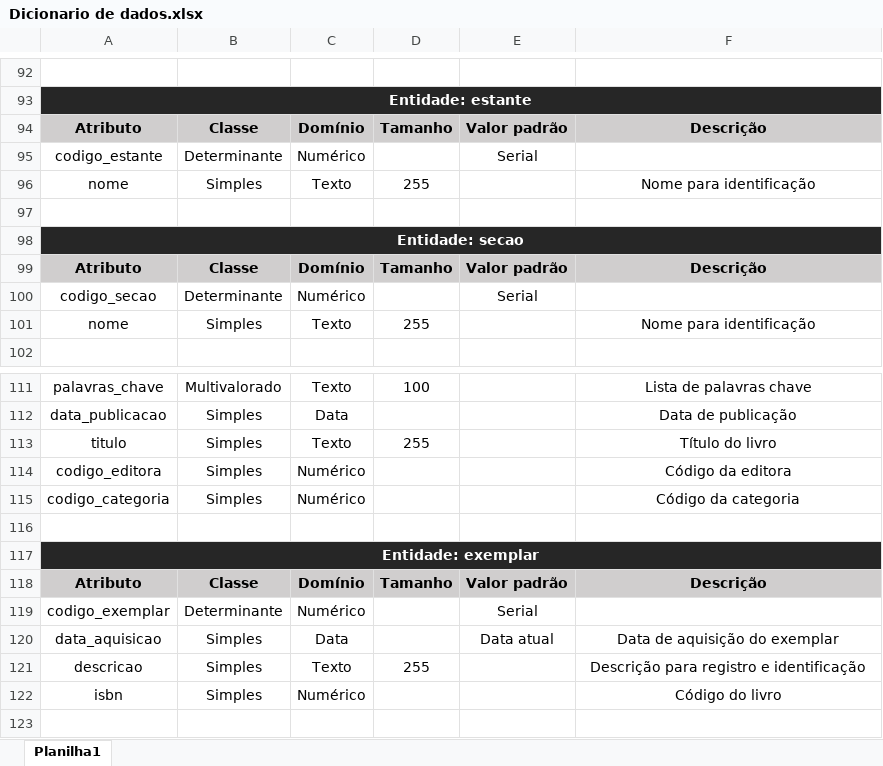
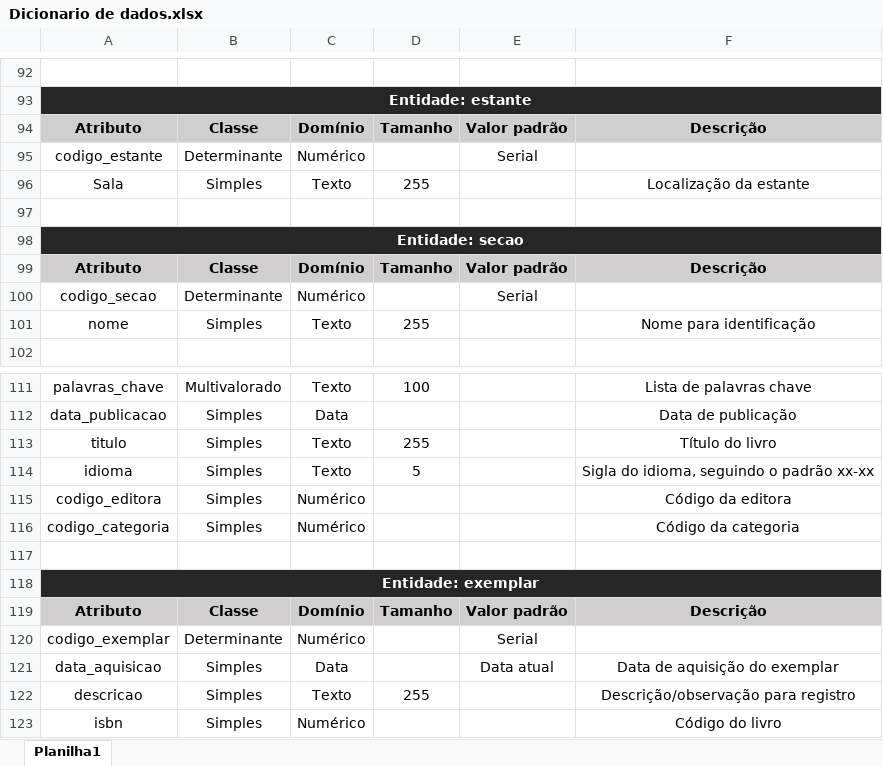
Before and after one commit to roberdmc/Projeto-BD-2021, an Excel workbook: Dicionario de dados.xlsx, sheet Planilha1, drawn as a sheet; only a part is shown, gaps mark what is left out; values as stored, in another font and other column widths than the file's, no borders; addresses are those after the commit; the diff names each change by its address in the sheet, - before the commit and + after, or states it on an @@ line.

```diff
--- a/Dicionario de dados.xlsx (sheet Planilha1)
+++ b/Dicionario de dados.xlsx (sheet Planilha1)
-A96: nome
+A96: Sala
-F96: Nome para identificação
+F96: Localização da estante
+row 114: idioma | Simples | Texto | 5 |  | Sigla do idioma, seguindo o padrão xx-xx
-F122: Descrição para registro e identificação
+F122: Descrição/observação para registro
```
Also changed, not shown: 2 other files.
